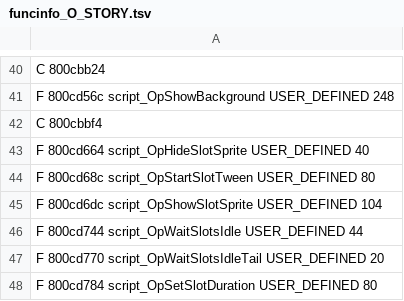
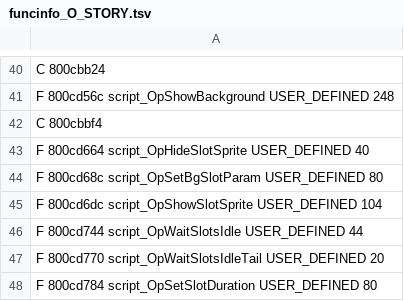
Before and after one commit to indieindie7/shamanking-decomp, a TSV file: ghidra/funcinfo_O_STORY.tsv, drawn as a sheet; only a part is shown, gaps mark what is left out.

```diff
--- a/ghidra/funcinfo_O_STORY.tsv
+++ b/ghidra/funcinfo_O_STORY.tsv
@@ -43,3 +43,3 @@ C 800cbbf4
 F 800cd664 script_OpHideSlotSprite USER_DEFINED 40
-F 800cd68c script_OpStartSlotTween USER_DEFINED 80
+F 800cd68c script_OpSetBgSlotParam USER_DEFINED 80
 F 800cd6dc script_OpShowSlotSprite USER_DEFINED 104
```
Also changed, not shown: ghidra/funcinfo_SLPS.tsv, 4 other files.
